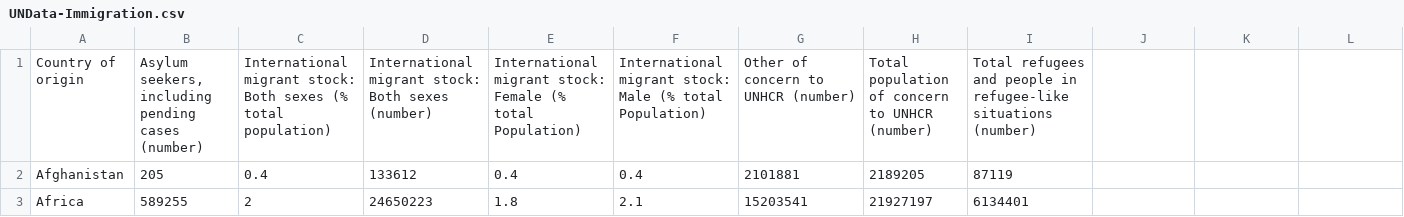
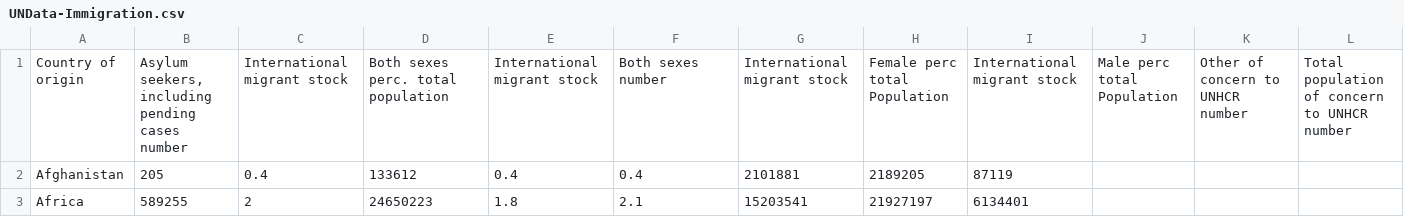
Before and after one commit to serginf/MDM, a CSV file: datasets/WIDP/UNData-Immigration.csv, drawn as a sheet; only a part is shown; the diff covers the shown part only; the diff names each change by its address in the sheet, - before the commit and + after, or states it on an @@ line.

```diff
--- a/datasets/WIDP/UNData-Immigration.csv
+++ b/datasets/WIDP/UNData-Immigration.csv
-B1: …pending cases (number)
+B1: …pending cases number
-C1: International migrant stock: Both sexes (% total population)
+C1: International migrant stock
-D1: International migrant stock: Both sexes (number)
+D1: Both sexes perc. total population
-E1: International migrant stock: Female (% total Population)
+E1: International migrant stock
-F1: International migrant stock: Male (% total Population)
+F1: Both sexes number
-G1: Other of concern to UNHCR (number)
+G1: International migrant stock
-H1: Total population of concern to UNHCR (number)
+H1: Female perc total Population
-I1: Total refugees and people in refugee-like situations (number)
+I1: International migrant stock
-J1: (empty)
+J1: Male perc total Population
-K1: (empty)
+K1: Other of concern to UNHCR number
-L1: (empty)
+L1: Total population of concern to UNHCR number
```
Also changed, not shown: 1 edited cell elsewhere in this file, datasets/WIDP/UNData-Population.csv, datasets/WIDP/WIDP-DrugDistribution.csv.
